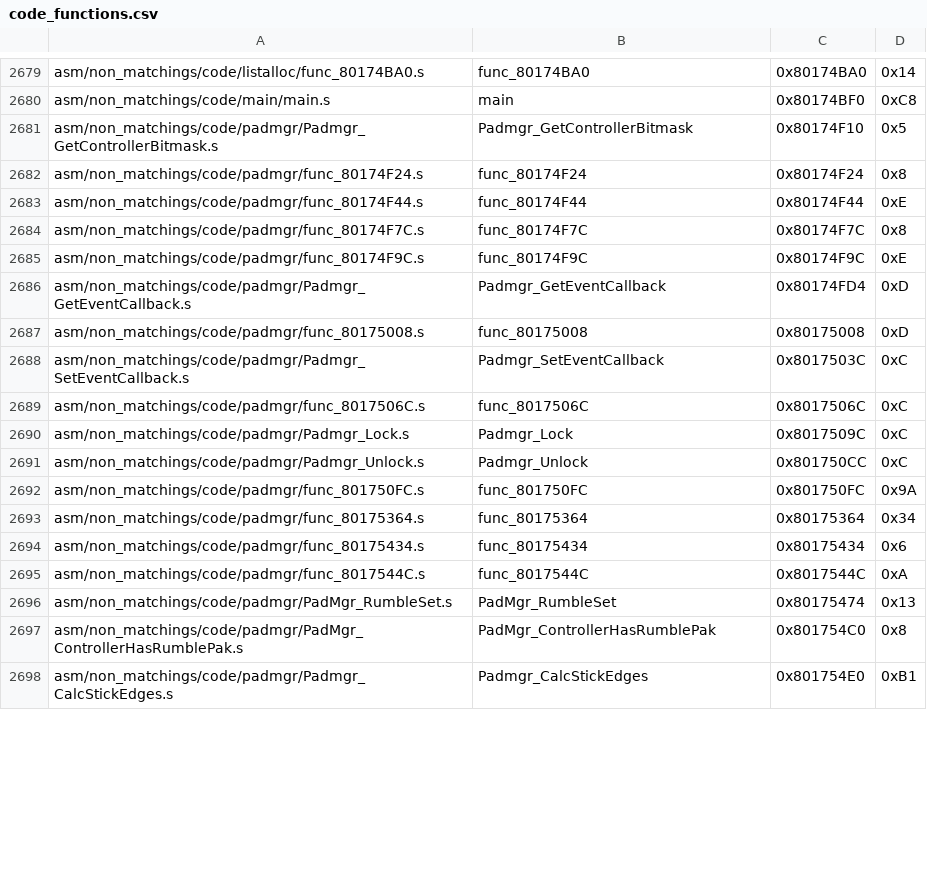
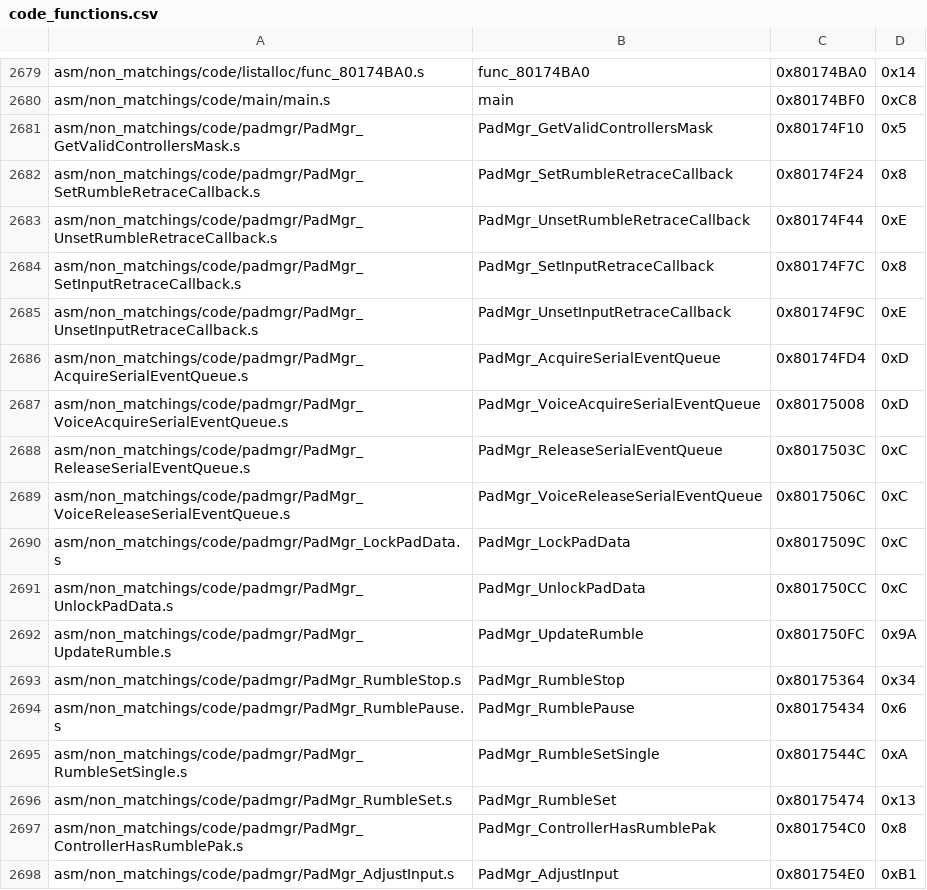
Before and after one commit to swunderly/2ship2harkinian-Android, a CSV file: tools/sizes/code_functions.csv, drawn as a sheet; only a part is shown, gaps mark what is left out; the diff covers the shown part only.

Commit message:
Decompile padmgr.c (#1246)
* Decompile padmgr.c

* Format

* Enum names

* Update namefixer

* Suggested changes

Co-authored-by: Anghelo Carvajal <angheloalf95@gmail.com>

* Suggested changes, improve motor.c

Co-authored-by: Derek Hensley <hensley.derek58@gmail.com>

* Further suggested changes

* Format

* Fix `controller.h` comment

Co-authored-by: engineer124 <47598039+engineer124@users.noreply.github.com>

---------

Co-authored-by: Anghelo Carvajal <angheloalf95@gmail.com>
Co-authored-by: Derek Hensley <hensley.derek58@gmail.com>
Co-authored-by: engineer124 <47598039+engineer124@users.noreply.github.com>

```diff
--- a/tools/sizes/code_functions.csv
+++ b/tools/sizes/code_functions.csv
@@ -2680,19 +2680,19 @@ asm/non_matchings/code/listalloc/func_80174BA0.s,func_80174BA0,0x80174BA0,0x14
 asm/non_matchings/code/main/main.s,main,0x80174BF0,0xC8
-asm/non_matchings/code/padmgr/Padmgr_GetControllerBitmask.s,Padmgr_GetControllerBitmask,0x80174F10,0x5
-asm/non_matchings/code/padmgr/func_80174F24.s,func_80174F24,0x80174F24,0x8
-asm/non_matchings/code/padmgr/func_80174F44.s,func_80174F44,0x80174F44,0xE
-asm/non_matchings/code/padmgr/func_80174F7C.s,func_80174F7C,0x80174F7C,0x8
-asm/non_matchings/code/padmgr/func_80174F9C.s,func_80174F9C,0x80174F9C,0xE
-asm/non_matchings/code/padmgr/Padmgr_GetEventCallback.s,Padmgr_GetEventCallback,0x80174FD4,0xD
-asm/non_matchings/code/padmgr/func_80175008.s,func_80175008,0x80175008,0xD
-asm/non_matchings/code/padmgr/Padmgr_SetEventCallback.s,Padmgr_SetEventCallback,0x8017503C,0xC
-asm/non_matchings/code/padmgr/func_8017506C.s,func_8017506C,0x8017506C,0xC
-asm/non_matchings/code/padmgr/Padmgr_Lock.s,Padmgr_Lock,0x8017509C,0xC
-asm/non_matchings/code/padmgr/Padmgr_Unlock.s,Padmgr_Unlock,0x801750CC,0xC
-asm/non_matchings/code/padmgr/func_801750FC.s,func_801750FC,0x801750FC,0x9A
-asm/non_matchings/code/padmgr/func_80175364.s,func_80175364,0x80175364,0x34
-asm/non_matchings/code/padmgr/func_80175434.s,func_80175434,0x80175434,0x6
-asm/non_matchings/code/padmgr/func_8017544C.s,func_8017544C,0x8017544C,0xA
+asm/non_matchings/code/padmgr/PadMgr_GetValidControllersMask.s,PadMgr_GetValidControllersMask,0x80174F10,0x5
+asm/non_matchings/code/padmgr/PadMgr_SetRumbleRetraceCallback.s,PadMgr_SetRumbleRetraceCallback,0x80174F24,0x8
+asm/non_matchings/code/padmgr/PadMgr_UnsetRumbleRetraceCallback.s,PadMgr_UnsetRumbleRetraceCallback,0x80174F44,0xE
+asm/non_matchings/code/padmgr/PadMgr_SetInputRetraceCallback.s,PadMgr_SetInputRetraceCallback,0x80174F7C,0x8
+asm/non_matchings/code/padmgr/PadMgr_UnsetInputRetraceCallback.s,PadMgr_UnsetInputRetraceCallback,0x80174F9C,0xE
+asm/non_matchings/code/padmgr/PadMgr_AcquireSerialEventQueue.s,PadMgr_AcquireSerialEventQueue,0x80174FD4,0xD
+asm/non_matchings/code/padmgr/PadMgr_VoiceAcquireSerialEventQueue.s,PadMgr_VoiceAcquireSerialEventQueue,0x80175008,0xD
+asm/non_matchings/code/padmgr/PadMgr_ReleaseSerialEventQueue.s,PadMgr_ReleaseSerialEventQueue,0x8017503C,0xC
+asm/non_matchings/code/padmgr/PadMgr_VoiceReleaseSerialEventQueue.s,PadMgr_VoiceReleaseSerialEventQueue,0x8017506C,0xC
+asm/non_matchings/code/padmgr/PadMgr_LockPadData.s,PadMgr_LockPadData,0x8017509C,0xC
+asm/non_matchings/code/padmgr/PadMgr_UnlockPadData.s,PadMgr_UnlockPadData,0x801750CC,0xC
+asm/non_matchings/code/padmgr/PadMgr_UpdateRumble.s,PadMgr_UpdateRumble,0x801750FC,0x9A
+asm/non_matchings/code/padmgr/PadMgr_RumbleStop.s,PadMgr_RumbleStop,0x80175364,0x34
+asm/non_matchings/code/padmgr/PadMgr_RumblePause.s,PadMgr_RumblePause,0x80175434,0x6
+asm/non_matchings/code/padmgr/PadMgr_RumbleSetSingle.s,PadMgr_RumbleSetSingle,0x8017544C,0xA
 asm/non_matchings/code/padmgr/PadMgr_RumbleSet.s,PadMgr_RumbleSet,0x80175474,0x13
 asm/non_matchings/code/padmgr/PadMgr_ControllerHasRumblePak.s,PadMgr_ControllerHasRumblePak,0x801754C0,0x8
-asm/non_matchings/code/padmgr/Padmgr_CalcStickEdges.s,Padmgr_CalcStickEdges,0x801754E0,0xB1
+asm/non_matchings/code/padmgr/PadMgr_AdjustInput.s,PadMgr_AdjustInput,0x801754E0,0xB1
```
Also changed, not shown: 18 edited cells elsewhere in this file, 23 other files.
